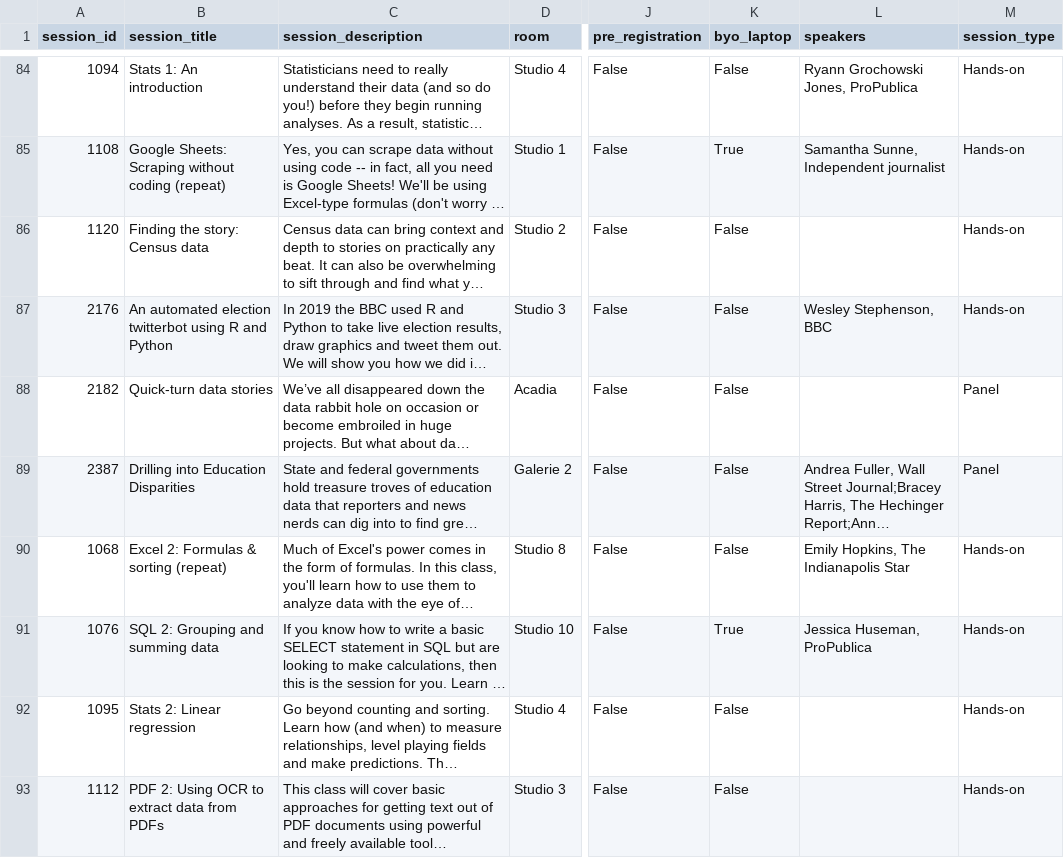
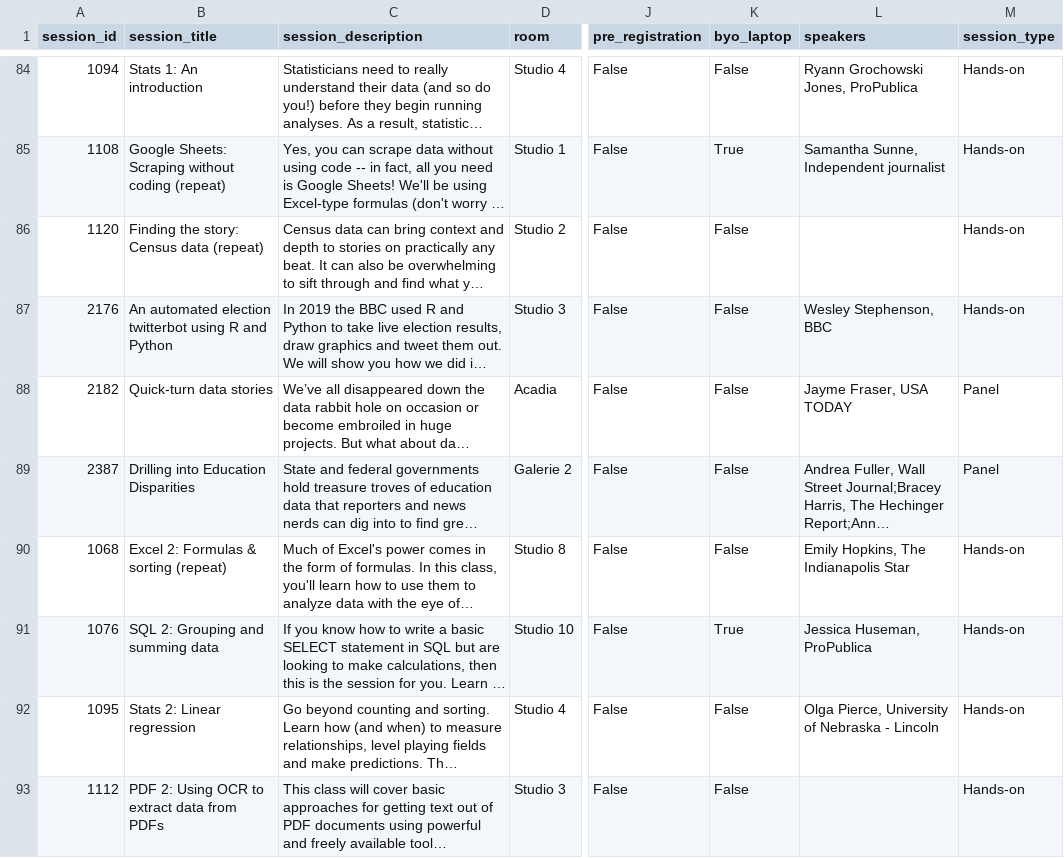
Before and after one commit to ireapps/nicar-2020-schedule, a CSV file: nicar-2020-schedule.csv, drawn as a sheet; only a part is shown, gaps mark what is left out; long unchanged cells end in …; the diff covers the shown part only; the diff names each change by its address in the sheet, - before the commit and + after, or states it on an @@ line.

```diff
--- a/nicar-2020-schedule.csv
+++ b/nicar-2020-schedule.csv
-B86 (session_title): Finding the story: Census data
+B86 (session_title): Finding the story: Census data (repeat)
-L88 (speakers): (empty)
+L88 (speakers): Jayme Fraser, USA TODAY
-L92 (speakers): (empty)
+L92 (speakers): Olga Pierce, University of Nebraska - Lincoln
```
Also changed, not shown: 2 added rows, 2 removed rows and 28 edited cells elsewhere in this file, 5 other files.
